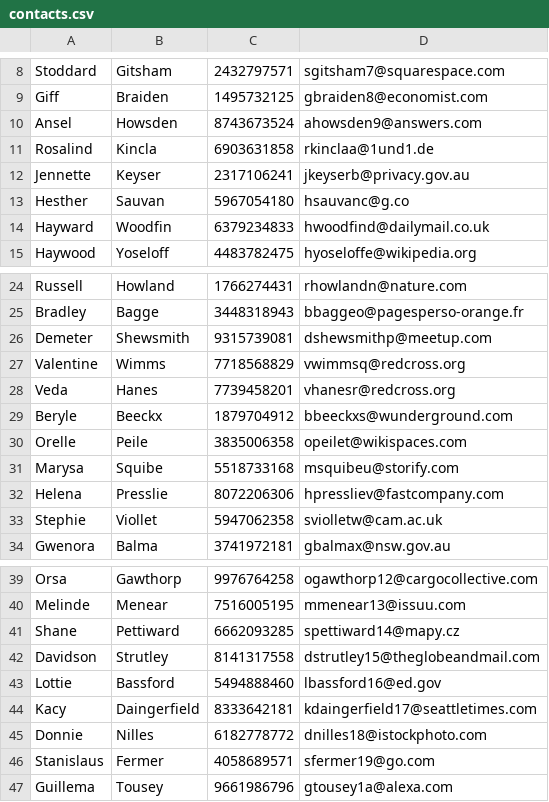
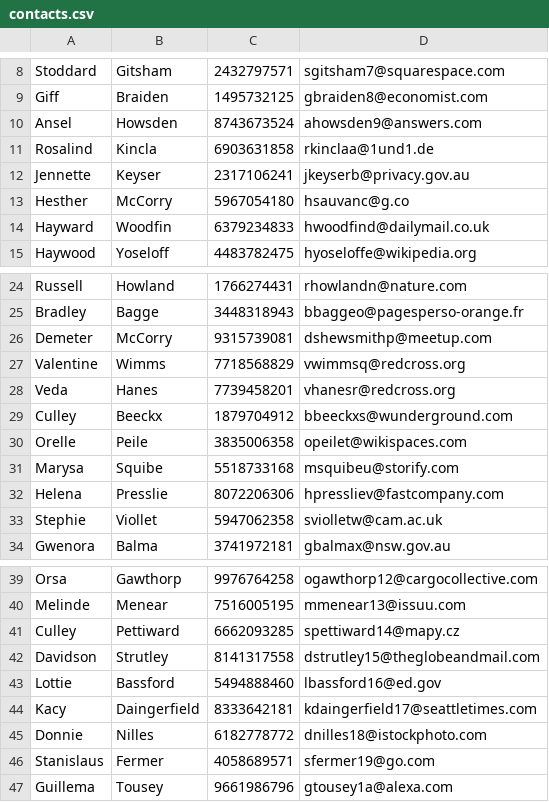
Before and after one commit to chamin96/CO225, a CSV file: lab4/contacts.csv, drawn as a sheet; only a part is shown, gaps mark what is left out.

```diff
--- a/lab4/contacts.csv
+++ b/lab4/contacts.csv
@@ -12,3 +12,3 @@ Rosalind,Kincla,6903631858,rkinclaa@1und1.de
 Jennette,Keyser,2317106241,jkeyserb@privacy.gov.au
-Hesther,Sauvan,5967054180,hsauvanc@g.co
+Hesther,McCorry,5967054180,hsauvanc@g.co
 Hayward,Woodfin,6379234833,hwoodfind@dailymail.co.uk
@@ -25,6 +25,6 @@ Russell,Howland,1766274431,rhowlandn@nature.com
 Bradley,Bagge,3448318943,bbaggeo@pagesperso-orange.fr
-Demeter,Shewsmith,9315739081,dshewsmithp@meetup.com
+Demeter,McCorry,9315739081,dshewsmithp@meetup.com
 Valentine,Wimms,7718568829,vwimmsq@redcross.org
 Veda,Hanes,7739458201,vhanesr@redcross.org
-Beryle,Beeckx,1879704912,bbeeckxs@wunderground.com
+Culley,Beeckx,1879704912,bbeeckxs@wunderground.com
 Orelle,Peile,3835006358,opeilet@wikispaces.com
@@ -40,3 +40,3 @@ Orsa,Gawthorp,9976764258,ogawthorp12@cargocollective.com
 Melinde,Menear,7516005195,mmenear13@issuu.com
-Shane,Pettiward,6662093285,spettiward14@mapy.cz
+Culley,Pettiward,6662093285,spettiward14@mapy.cz
 Davidson,Strutley,8141317558,dstrutley15@theglobeandmail.com
```
Also changed, not shown: 2 other files.
